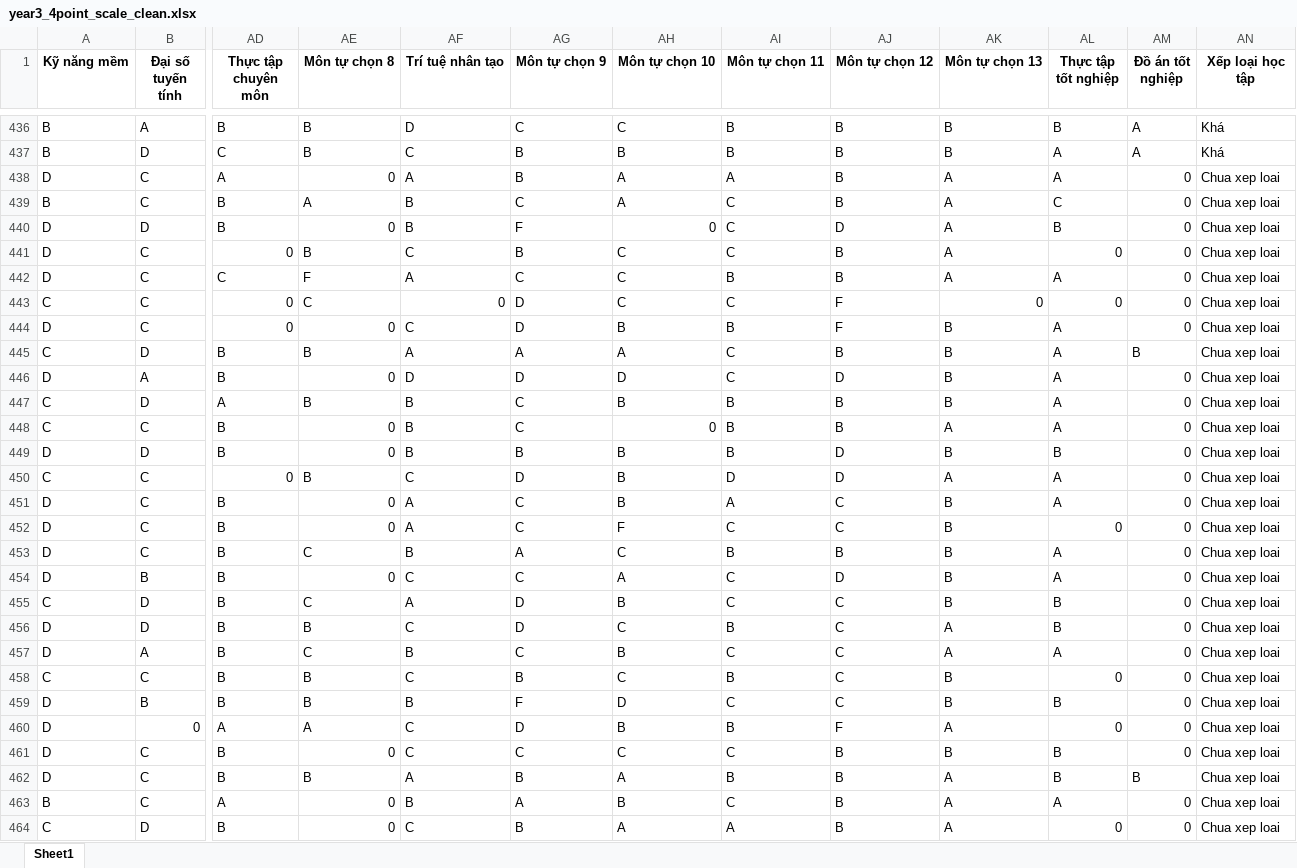
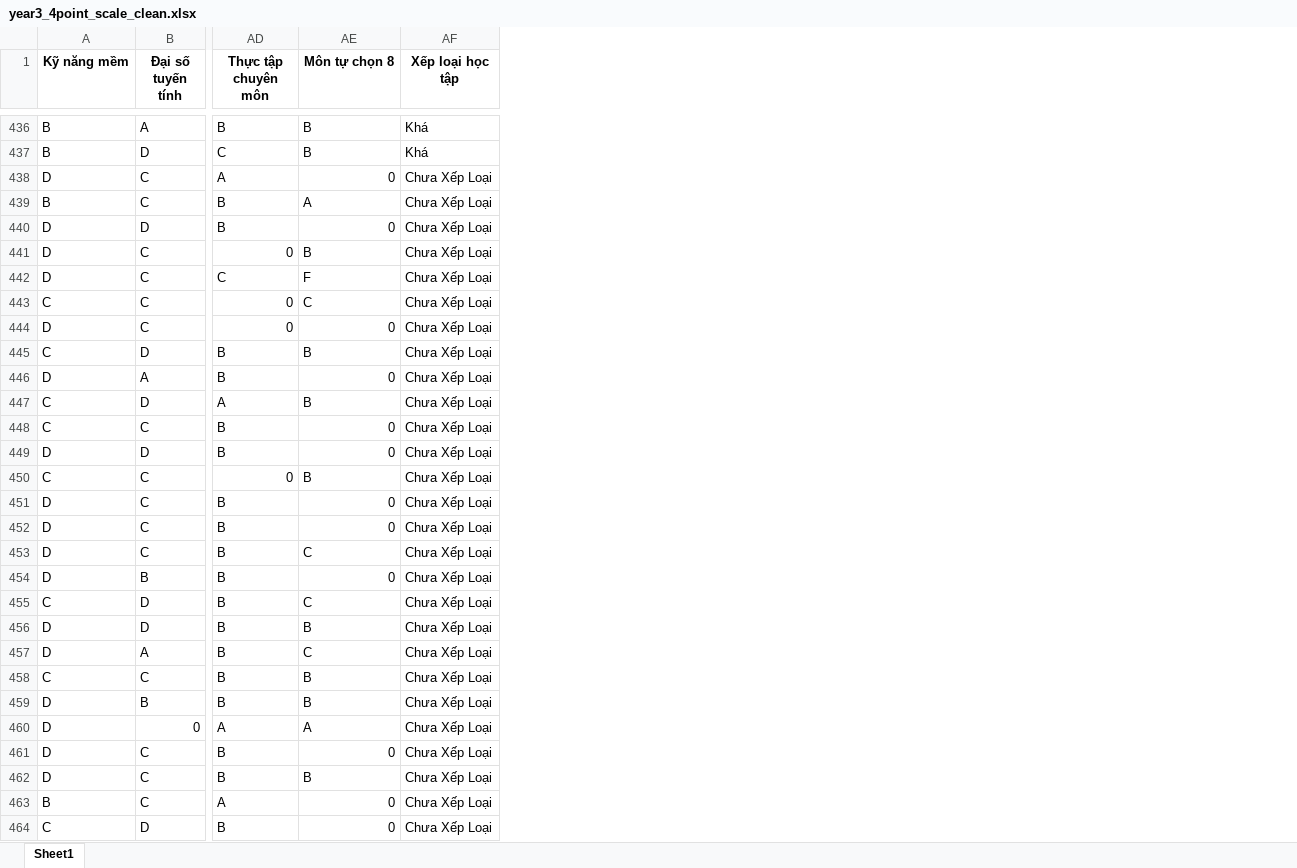
Before and after one commit to nguyentuanh2004/BTL_CNPM, an Excel workbook: data/year3_4point_scale_clean.xlsx, sheet Sheet1, drawn as a sheet; only a part is shown, gaps mark what is left out; values as stored, in another font and other column widths than the file's, no borders; removed rows and columns are numbered as before the commit, all else as after; the diff covers the shown part only; the diff names each change by its address in the sheet, - before the commit and + after, or states it on an @@ line.

```diff
--- a/data/year3_4point_scale_clean.xlsx (sheet Sheet1)
+++ b/data/year3_4point_scale_clean.xlsx (sheet Sheet1)
-column AF (Trí tuệ nhân tạo), rows 436-464: D | C | A | B | B | C | A | 0 | C | A | D | B | B | B | C | A | A | B | C | A | C | B | C | B | C | C | A | B | C
-column AG (Môn tự chọn 9), rows 436-464: C | B | B | C | F | B | C | D | D | A | D | C | C | B | D | C | C | A | C | D | D | C | B | F | D | C | B | A | B
-column AH (Môn tự chọn 10), rows 436-464: C | B | A | A | 0 | C | C | C | B | A | D | B | 0 | B | B | B | F | C | A | B | C | B | C | D | B | C | A | B | A
-column AI (Môn tự chọn 11), rows 436-464: B | B | A | C | C | C | B | C | B | C | C | B | B | B | D | A | C | B | C | C | B | C | B | C | B | C | B | C | A
-column AJ (Môn tự chọn 12), rows 436-464: B | B | B | B | D | B | B | F | F | B | D | B | B | D | D | C | C | B | D | C | C | C | C | C | F | B | B | B | B
-column AK (Môn tự chọn 13), rows 436-464: B | B | A | A | A | A | A | 0 | B | B | B | B | A | B | A | B | B | B | B | B | A | A | B | B | A | B | A | A | A
-column AL (Thực tập tốt nghiệp), rows 436-464: B | A | A | C | B | 0 | A | 0 | A | A | A | A | A | B | A | A | 0 | A | A | B | B | A | 0 | B | 0 | B | B | A | 0
-column AM (Đồ án tốt nghiệp), rows 436-464: A | A | 0 | 0 | 0 | 0 | 0 | 0 | 0 | B | 0 | 0 | 0 | 0 | 0 | 0 | 0 | 0 | 0 | 0 | 0 | 0 | 0 | 0 | 0 | 0 | B | 0 | 0
-AF438:AF464 (Xếp loại học tập): Chua xep loai
+AF438:AF464 (Xếp loại học tập): Chưa Xếp Loại
```
Also changed, not shown: 220 edited cells elsewhere in this sheet, data/year1_4point_scale_clean.xlsx, data/year2.xlsx, 22 other files.
